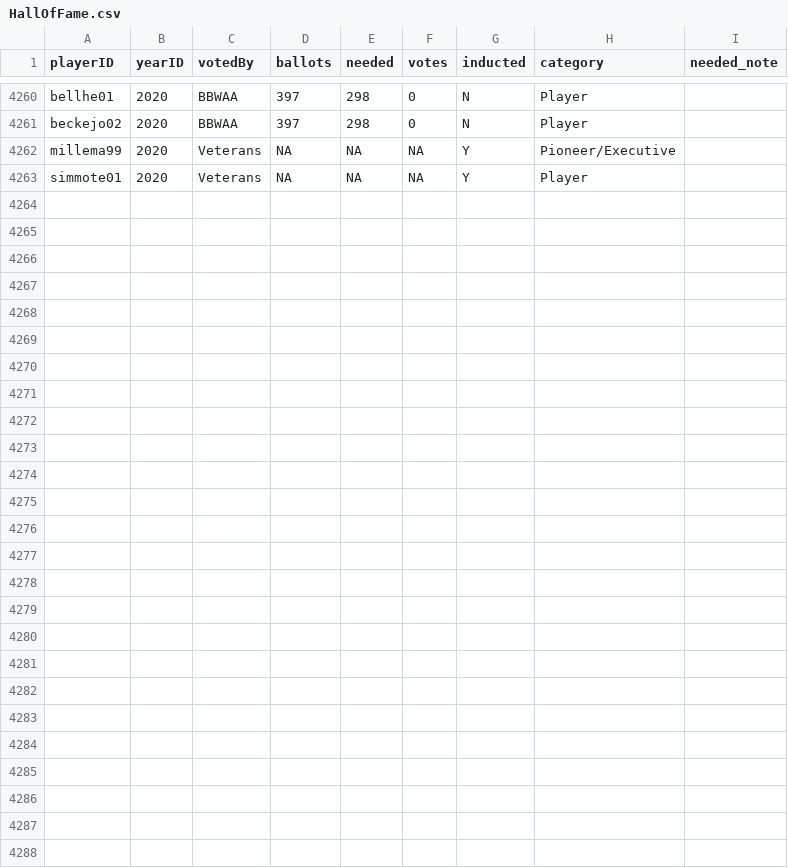
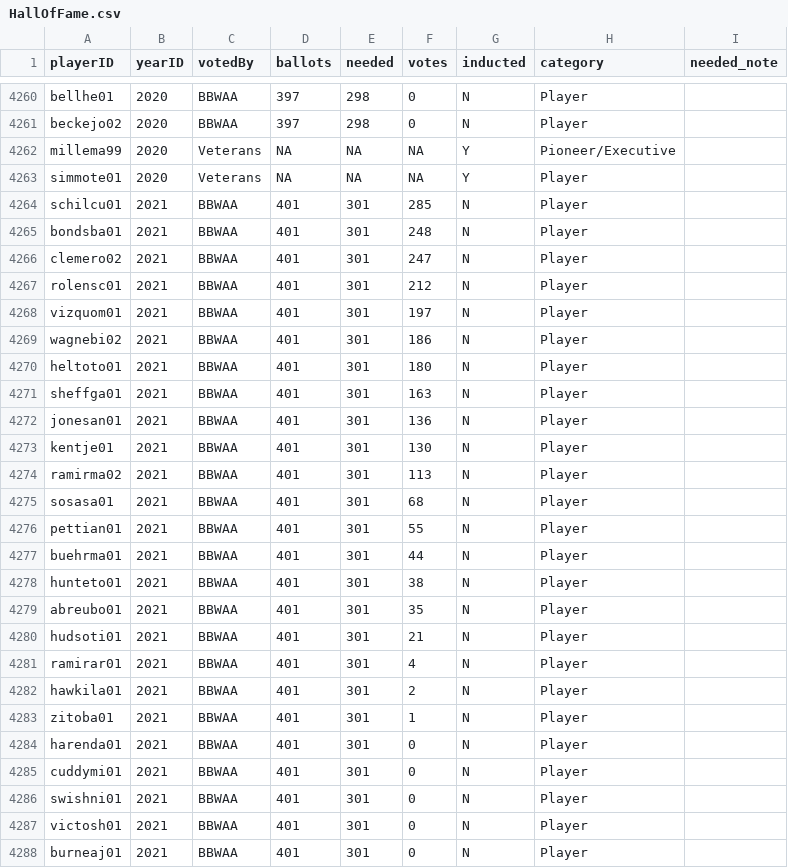
Before and after one commit to infonuum/baseballdatabank, a CSV file: contrib/HallOfFame.csv, drawn as a sheet; only a part is shown, gaps mark what is left out; the diff names each change by its address in the sheet, - before the commit and + after, or states it on an @@ line.

Commit message:
candidates for HoF 2021
no inductees

```diff
--- a/contrib/HallOfFame.csv
+++ b/contrib/HallOfFame.csv
+row 4264: schilcu01 | 2021 | BBWAA | 401 | 301 | 285 | N | Player
+row 4265: bondsba01 | 2021 | BBWAA | 401 | 301 | 248 | N | Player
+row 4266: clemero02 | 2021 | BBWAA | 401 | 301 | 247 | N | Player
+row 4267: rolensc01 | 2021 | BBWAA | 401 | 301 | 212 | N | Player
+row 4268: vizquom01 | 2021 | BBWAA | 401 | 301 | 197 | N | Player
+row 4269: wagnebi02 | 2021 | BBWAA | 401 | 301 | 186 | N | Player
+row 4270: heltoto01 | 2021 | BBWAA | 401 | 301 | 180 | N | Player
+row 4271: sheffga01 | 2021 | BBWAA | 401 | 301 | 163 | N | Player
+row 4272: jonesan01 | 2021 | BBWAA | 401 | 301 | 136 | N | Player
+row 4273: kentje01 | 2021 | BBWAA | 401 | 301 | 130 | N | Player
+row 4274: ramirma02 | 2021 | BBWAA | 401 | 301 | 113 | N | Player
+row 4275: sosasa01 | 2021 | BBWAA | 401 | 301 | 68 | N | Player
+row 4276: pettian01 | 2021 | BBWAA | 401 | 301 | 55 | N | Player
+row 4277: buehrma01 | 2021 | BBWAA | 401 | 301 | 44 | N | Player
+row 4278: hunteto01 | 2021 | BBWAA | 401 | 301 | 38 | N | Player
+row 4279: abreubo01 | 2021 | BBWAA | 401 | 301 | 35 | N | Player
+row 4280: hudsoti01 | 2021 | BBWAA | 401 | 301 | 21 | N | Player
+row 4281: ramirar01 | 2021 | BBWAA | 401 | 301 | 4 | N | Player
+row 4282: hawkila01 | 2021 | BBWAA | 401 | 301 | 2 | N | Player
+row 4283: zitoba01 | 2021 | BBWAA | 401 | 301 | 1 | N | Player
+row 4284: harenda01 | 2021 | BBWAA | 401 | 301 | 0 | N | Player
+row 4285: cuddymi01 | 2021 | BBWAA | 401 | 301 | 0 | N | Player
+row 4286: swishni01 | 2021 | BBWAA | 401 | 301 | 0 | N | Player
+row 4287: victosh01 | 2021 | BBWAA | 401 | 301 | 0 | N | Player
+row 4288: burneaj01 | 2021 | BBWAA | 401 | 301 | 0 | N | Player
```
